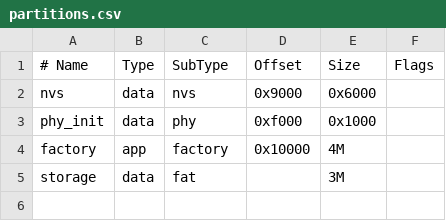
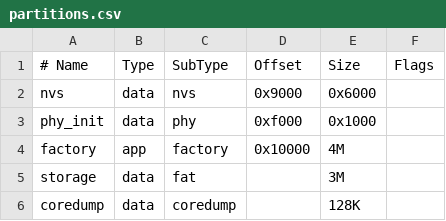
Before and after one commit to dossantosyann/TB2026-YDS-Firmware, a CSV file: partitions.csv, drawn as a sheet.

Commit message:
Ajout fonctionnalités autonomie batterie et coredump

```diff
--- a/partitions.csv
+++ b/partitions.csv
@@ -5 +5,2 @@ factory,  app,  factory, 0x10000, 4M,
 storage,  data, fat,     ,        3M,
+coredump, data, coredump,,        128K,
```
Also changed, not shown: 17 other files.
